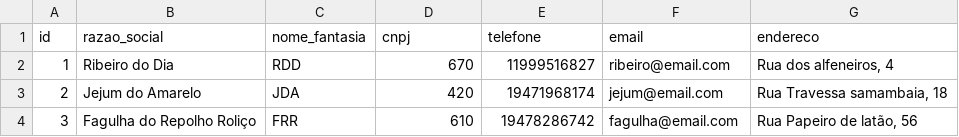
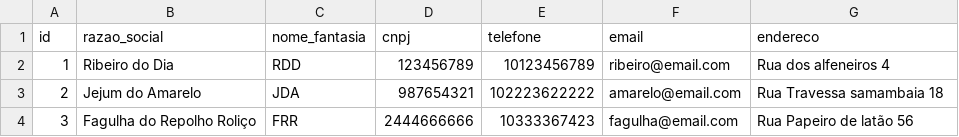
Before and after one commit to LeandroImenes/sesi_bcd_vps01_Estoque_de_uma_Loja_2026, a CSV file: Fornecedor.csv, drawn as a sheet; the diff names each change by its address in the sheet, - before the commit and + after, or states it on an @@ line.

Commit message:
Update Fornecedor.csv

```diff
--- a/Fornecedor.csv
+++ b/Fornecedor.csv
-D2 (cnpj): 670
+D2 (cnpj): 123456789
-E2 (telefone): 11999516827
+E2 (telefone): 10123456789
-G2 (endereco): Rua dos alfeneiros, 4
+G2 (endereco): Rua dos alfeneiros 4
-D3 (cnpj): 420
+D3 (cnpj): 987654321
-E3 (telefone): 19471968174
+E3 (telefone): 102223622222
-F3 (email): jejum@email.com
+F3 (email): amarelo@email.com
-G3 (endereco): Rua Travessa samambaia, 18
+G3 (endereco): Rua Travessa samambaia 18
-D4 (cnpj): 610
+D4 (cnpj): 2444666666
-E4 (telefone): 19478286742
+E4 (telefone): 10333367423
-G4 (endereco): Rua Papeiro de latão, 56
+G4 (endereco): Rua Papeiro de latão 56
```
